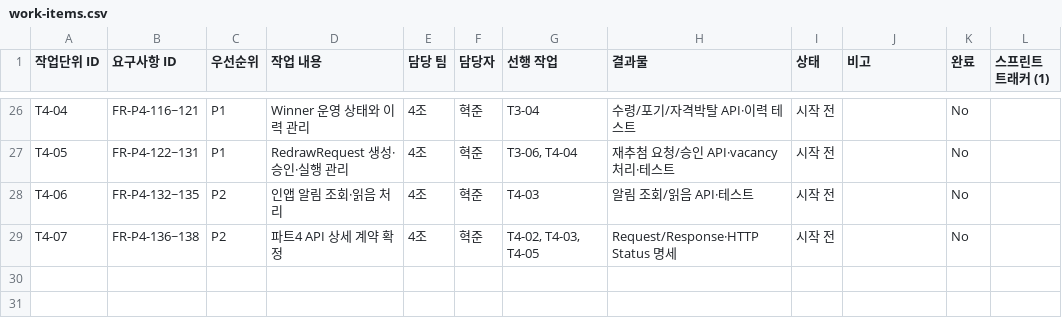
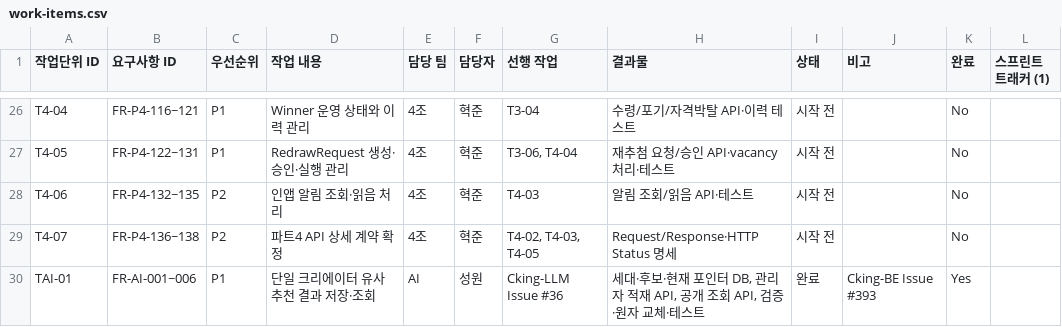
Before and after one commit to URECA-Cking/Cking-BE, a CSV file: docs/management/work-items.csv, drawn as a sheet; only a part is shown, gaps mark what is left out; the diff names each change by its address in the sheet, - before the commit and + after, or states it on an @@ line.

```diff
--- a/docs/management/work-items.csv
+++ b/docs/management/work-items.csv
+row 30: TAI-01 | FR-AI-001~006 | P1 | 단일 크리에이터 유사 추천 결과 저장·조회 | AI | 성원 | Cking-LLM Issue #36 | 세대·후보·현재 포인터 DB, 관리자 적재 API, 공개 조회 API, 검증·원자 교체·테스트 | 완료 | Cking-BE Issue #393 | Yes
```
Also changed, not shown: docs/management/rtm.csv, 23 other files.
